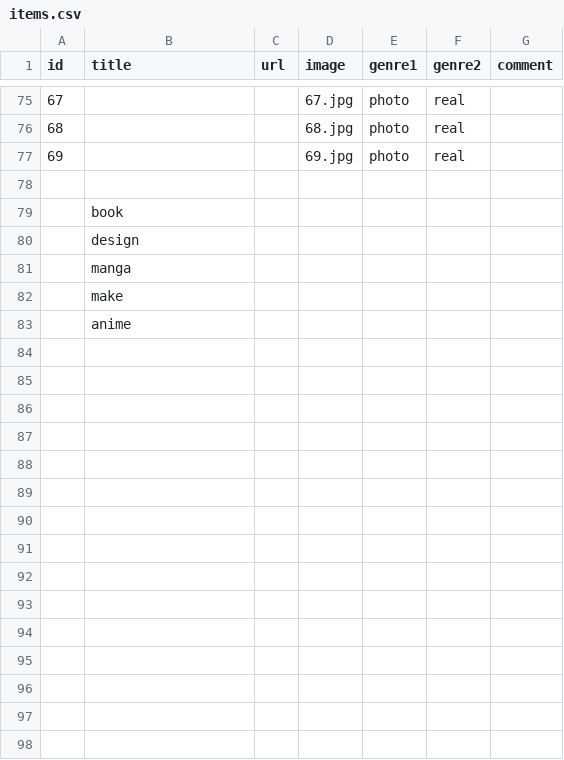
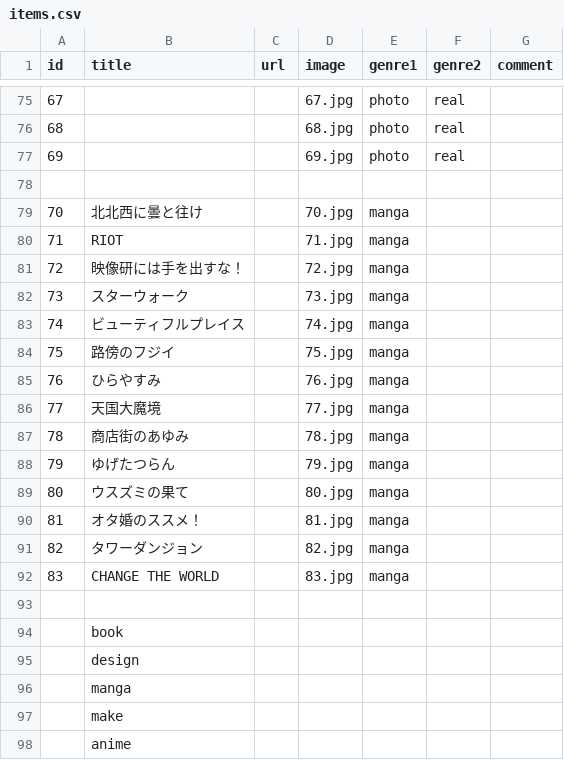
Before and after one commit to masirof/about-me, a CSV file: items.csv, drawn as a sheet; only a part is shown, gaps mark what is left out; the diff names each change by its address in the sheet, - before the commit and + after, or states it on an @@ line.

```diff
--- a/items.csv
+++ b/items.csv
+row 79: 70 | 北北西に曇と往け |  | 70.jpg | manga
+row 80: 71 | RIOT |  | 71.jpg | manga
+row 81: 72 | 映像研には手を出すな！ |  | 72.jpg | manga
+row 82: 73 | スターウォーク |  | 73.jpg | manga
+row 83: 74 | ビューティフルプレイス |  | 74.jpg | manga
+row 84: 75 | 路傍のフジイ |  | 75.jpg | manga
+row 85: 76 | ひらやすみ |  | 76.jpg | manga
+row 86: 77 | 天国大魔境 |  | 77.jpg | manga
+row 87: 78 | 商店街のあゆみ |  | 78.jpg | manga
+row 88: 79 | ゆげたつらん |  | 79.jpg | manga
+row 89: 80 | ウスズミの果て |  | 80.jpg | manga
+row 90: 81 | オタ婚のススメ！ |  | 81.jpg | manga
+row 91: 82 | タワーダンジョン |  | 82.jpg | manga
+row 92: 83 | CHANGE THE WORLD |  | 83.jpg | manga
+row 93: (empty)
```
Also changed, not shown: 1 other file.
